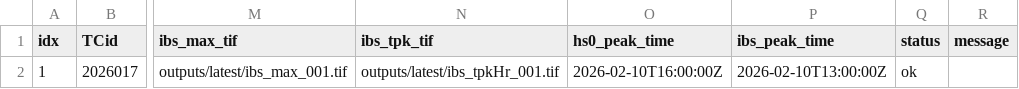
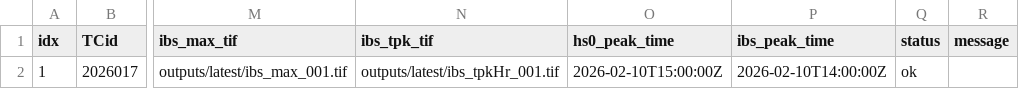
Before and after one commit to JulianOG/cyclone_ocean_waves, a CSV file: outputs/latest/index.csv, drawn as a sheet; only a part is shown, gaps mark what is left out; the diff names each change by its address in the sheet, - before the commit and + after, or states it on an @@ line.

```diff
--- a/outputs/latest/index.csv
+++ b/outputs/latest/index.csv
-O2 (hs0_peak_time): 2026-02-10T16:00:00Z
+O2 (hs0_peak_time): 2026-02-10T15:00:00Z
-P2 (ibs_peak_time): 2026-02-10T13:00:00Z
+P2 (ibs_peak_time): 2026-02-10T14:00:00Z
```
Also changed, not shown: 6 other files.
